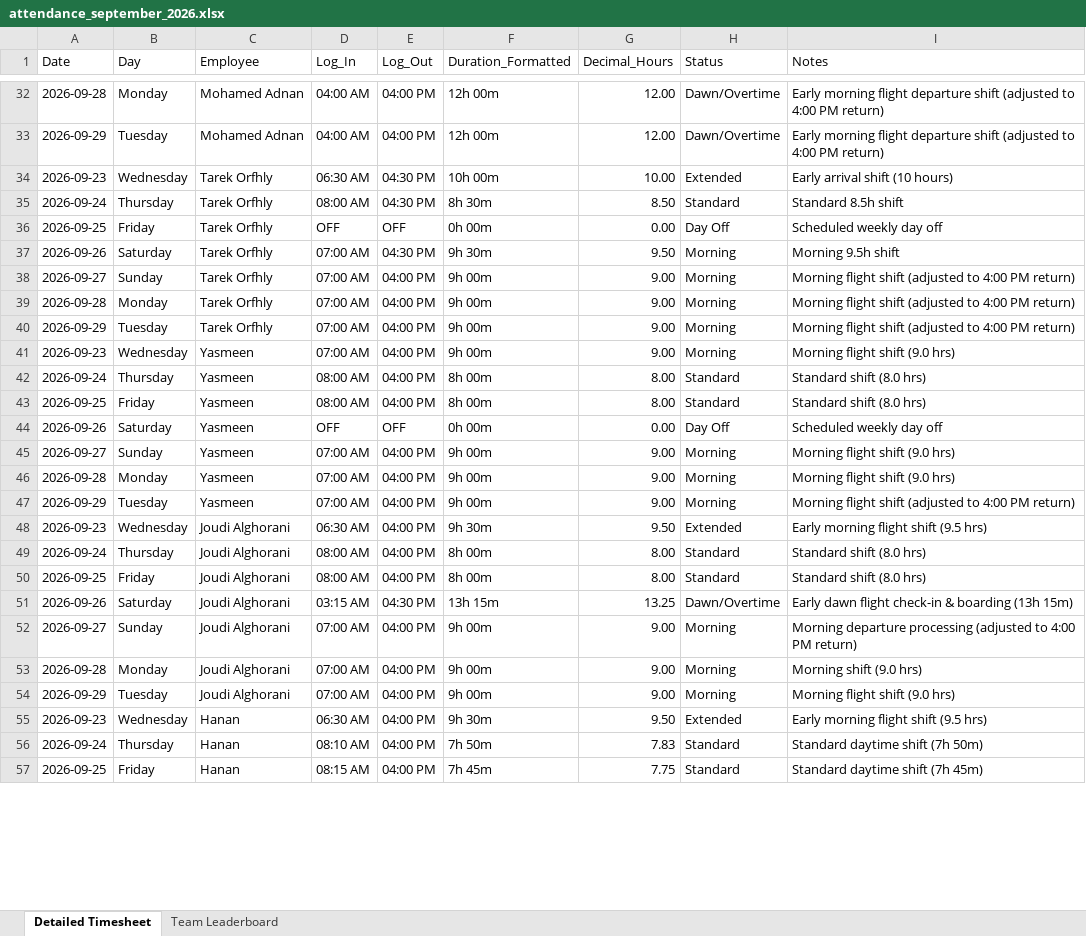
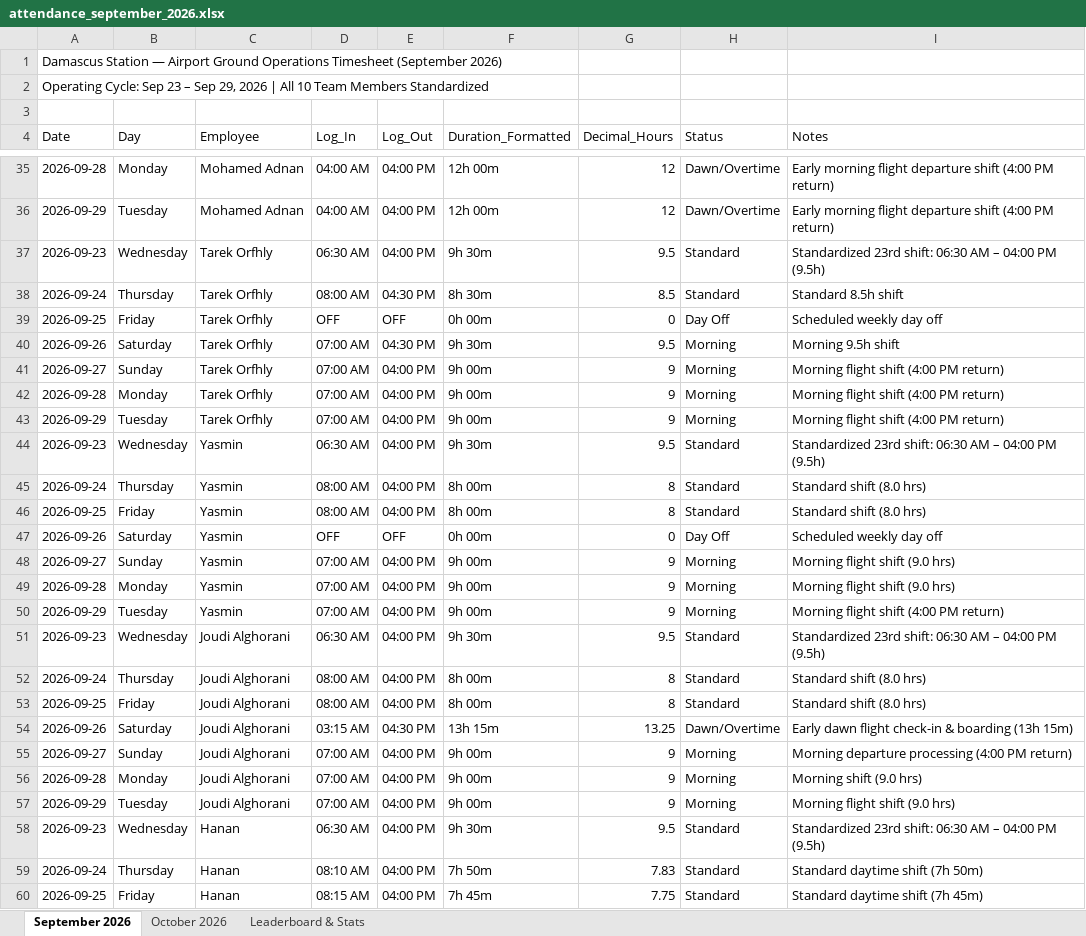
Before and after one commit to xionforbusiness-glitch/aethelgard-vault, an Excel workbook: attendance_september_2026.xlsx, sheet September 2026, drawn as a sheet; only a part is shown, gaps mark what is left out; values as stored, in another font and other column widths than the file's, no cell formats; addresses are those after the commit; the diff covers the shown part only; the diff names each change by its address in the sheet, - before the commit and + after, or states it on an @@ line.

Commit message:
Auto-sync: update and compile attendance master spreadsheet (September & October 2026)

```diff
--- a/attendance_september_2026.xlsx (sheet September 2026)
+++ b/attendance_september_2026.xlsx (sheet September 2026)
-sheet tab: Detailed Timesheet
+sheet tab: September 2026
-sheet tab: Team Leaderboard
+sheet tab: October 2026
+sheet tab: Leaderboard & Stats
+row 1: Damascus Station — Airport Ground Operations Timesheet (September 2026)
+row 2: Operating Cycle: Sep 23 – Sep 29, 2026 | All 10 Team Members Standardized
+row 3: (empty)
-G35:G36 (Decimal_Hours): 12.00
+G35:G36 (Decimal_Hours): 12
-I35:I36 (Notes): …departure shift (adjusted to 4:00 PM return)
+I35:I36 (Notes): …departure shift (4:00 PM return)
-E37 (Log_Out): 04:30 PM
+E37 (Log_Out): 04:00 PM
-F37 (Duration_Formatted): 10h 00m
+F37 (Duration_Formatted): 9h 30m
-G37 (Decimal_Hours): 10.00
+G37 (Decimal_Hours): 9.5
-H37 (Status): Extended
+H37 (Status): Standard
-I37 (Notes): Early arrival shift (10 hours)
+I37 (Notes): Standardized 23rd shift: 06:30 AM – 04:00 PM (9.5h)
-G38 (Decimal_Hours): 8.50
+G38 (Decimal_Hours): 8.5
-G39 (Decimal_Hours): 0.00
+G39 (Decimal_Hours): 0
-G40 (Decimal_Hours): 9.50
+G40 (Decimal_Hours): 9.5
-G41:G43 (Decimal_Hours): 9.00
+G41:G43 (Decimal_Hours): 9
-I41:I43 (Notes): Morning flight shift (adjusted to 4:00 PM return)
+I41:I43 (Notes): Morning flight shift (4:00 PM return)
-C44:C50 (Employee): Yasmeen
+C44:C50 (Employee): Yasmin
-D44 (Log_In): 07:00 AM
+D44 (Log_In): 06:30 AM
-F44 (Duration_Formatted): 9h 00m
+F44 (Duration_Formatted): 9h 30m
-G44 (Decimal_Hours): 9.00
+G44 (Decimal_Hours): 9.5
-H44 (Status): Morning
+H44 (Status): Standard
-I44 (Notes): Morning flight shift (9.0 hrs)
+I44 (Notes): Standardized 23rd shift: 06:30 AM – 04:00 PM (9.5h)
-G45:G46 (Decimal_Hours): 8.00
+G45:G46 (Decimal_Hours): 8
-G47 (Decimal_Hours): 0.00
+G47 (Decimal_Hours): 0
-G48:G50 (Decimal_Hours): 9.00
+G48:G50 (Decimal_Hours): 9
-I50 (Notes): Morning flight shift (adjusted to 4:00 PM return)
+I50 (Notes): Morning flight shift (4:00 PM return)
-G51 (Decimal_Hours): 9.50
+G51 (Decimal_Hours): 9.5
-H51 (Status): Extended
+H51 (Status): Standard
-I51 (Notes): Early morning flight shift (9.5 hrs)
+I51 (Notes): Standardized 23rd shift: 06:30 AM – 04:00 PM (9.5h)
-G52:G53 (Decimal_Hours): 8.00
+G52:G53 (Decimal_Hours): 8
-G55:G57 (Decimal_Hours): 9.00
+G55:G57 (Decimal_Hours): 9
-I55 (Notes): …departure processing (adjusted to 4:00 PM return)
+I55 (Notes): …departure processing (4:00 PM return)
-G58 (Decimal_Hours): 9.50
+G58 (Decimal_Hours): 9.5
-H58 (Status): Extended
+H58 (Status): Standard
-I58 (Notes): Early morning flight shift (9.5 hrs)
+I58 (Notes): Standardized 23rd shift: 06:30 AM – 04:00 PM (9.5h)
```
Also changed, not shown: 3 added rows and 59 edited cells elsewhere in this sheet, sheet October 2026, cell formats, 1 other file.
